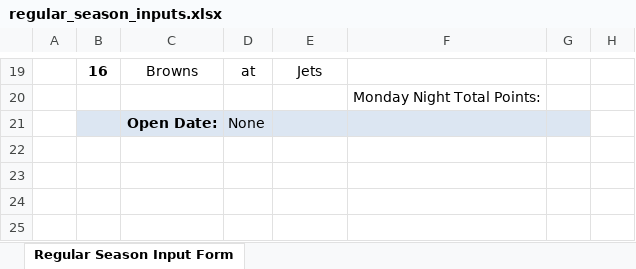
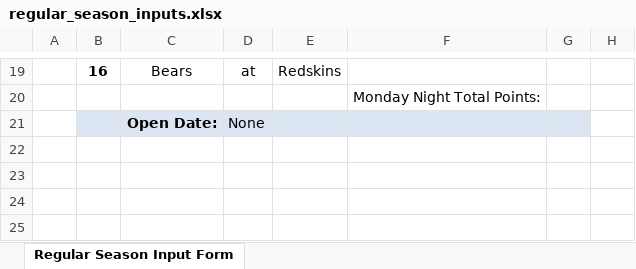
Before and after one commit to jlwebpages/fp, an Excel workbook: regular_season_inputs.xlsx, sheet Regular Season Input Form, drawn as a sheet; only a part is shown, gaps mark what is left out; values as stored, in another font and other column widths than the file's, no borders; the diff covers the shown part only; the diff names each change by its address in the sheet, - before the commit and + after, or states it on an @@ line.

```diff
--- a/regular_season_inputs.xlsx (sheet Regular Season Input Form)
+++ b/regular_season_inputs.xlsx (sheet Regular Season Input Form)
-C19: Browns
+C19: Bears
-E19: Jets
+E19: Redskins
```
Also changed, not shown: 31 edited cells elsewhere in this sheet, hidden cells, regular_season_prelim.xlsm, 3 other files.
